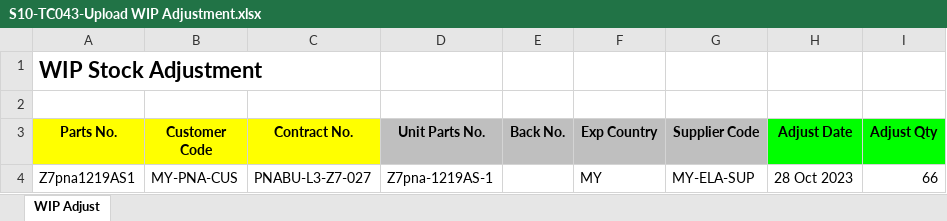
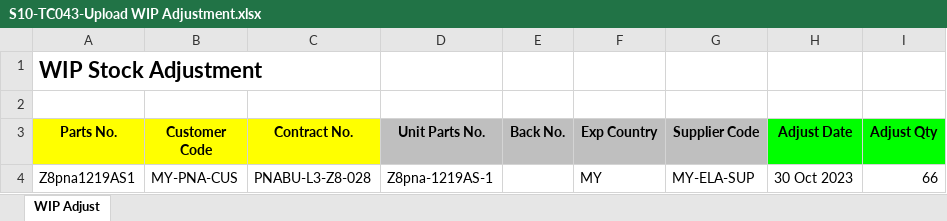
Before and after one commit to SyazwanTestBits/TTAP, an Excel workbook: Excel Files/Scenario 10/S10-TC043-Upload WIP Adjustment.xlsx, sheet WIP Adjust, drawn as a sheet; values as stored, in another font and other column widths than the file's, no borders; the diff names each change by its address in the sheet, - before the commit and + after, or states it on an @@ line.

```diff
--- a/Excel Files/Scenario 10/S10-TC043-Upload WIP Adjustment.xlsx (sheet WIP Adjust)
+++ b/Excel Files/Scenario 10/S10-TC043-Upload WIP Adjustment.xlsx (sheet WIP Adjust)
-A4 (Parts No.): Z7pna1219AS1
+A4 (Parts No.): Z8pna1219AS1
-C4 (Contract No.): PNABU-L3-Z7-027
+C4 (Contract No.): PNABU-L3-Z8-028
-D4 (Unit Parts No.): Z7pna-1219AS-1
+D4 (Unit Parts No.): Z8pna-1219AS-1
-H4 (Adjust Date): 28 Oct 2023
+H4 (Adjust Date): 30 Oct 2023
```
Also changed, not shown: Excel Files/Scenario 13/TC031/13.0 - TC31 - Create Unit Parts.xlsx, Excel Files/Scenario 13/TC035/13.0 - TC35 - Contract Parts Info.xlsx, 52 other files.
